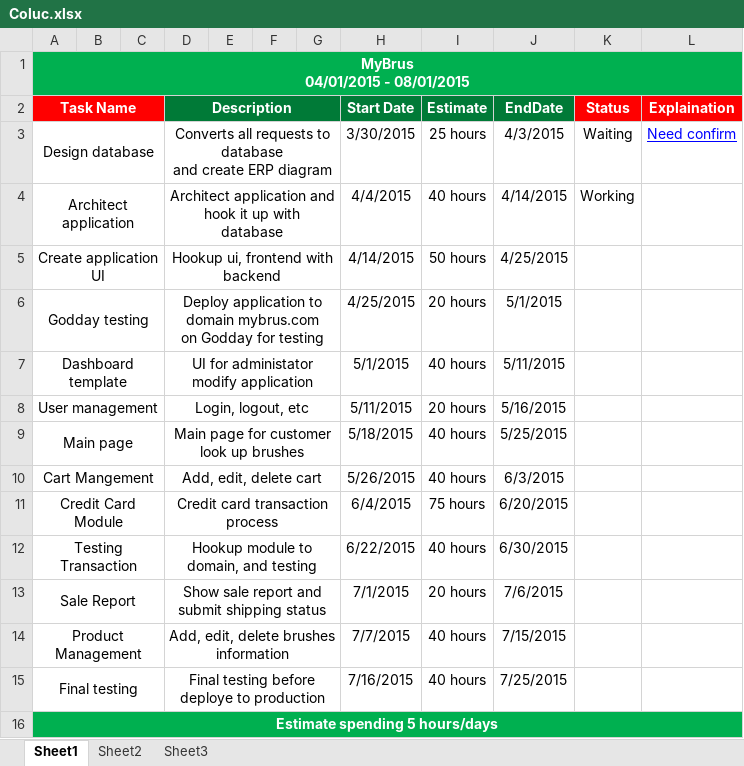
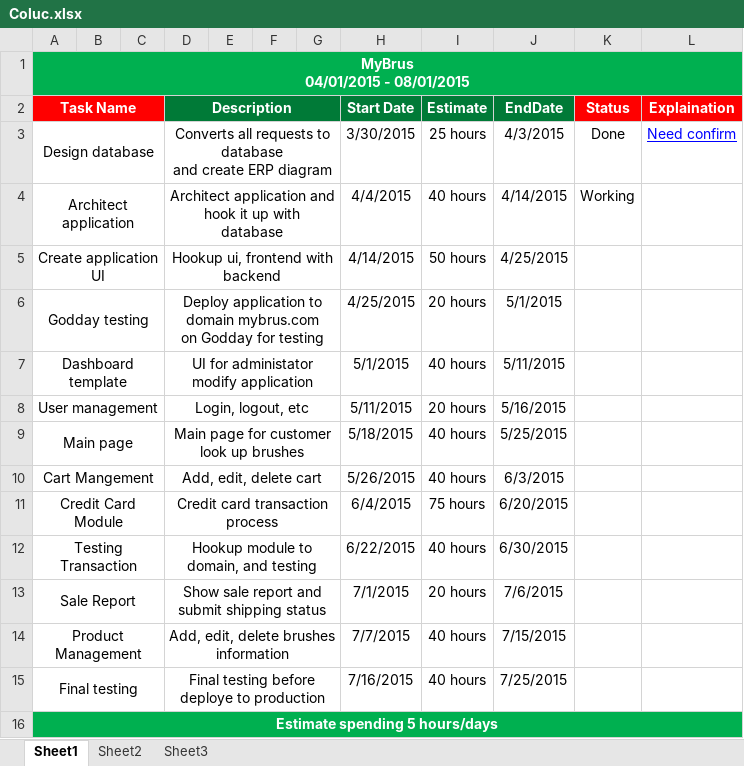
Before and after one commit to stluong/Nailhub, an Excel workbook: Mybrus/App_Data/Coluc.xlsx, sheet Sheet1, drawn as a sheet; values as stored, in another font and other column widths than the file's, no borders; the diff names each change by its address in the sheet, - before the commit and + after, or states it on an @@ line.

```diff
--- a/Mybrus/App_Data/Coluc.xlsx (sheet Sheet1)
+++ b/Mybrus/App_Data/Coluc.xlsx (sheet Sheet1)
-K3 (Status): Waiting
+K3 (Status): Done
```
Also changed, not shown: 2 other files.
